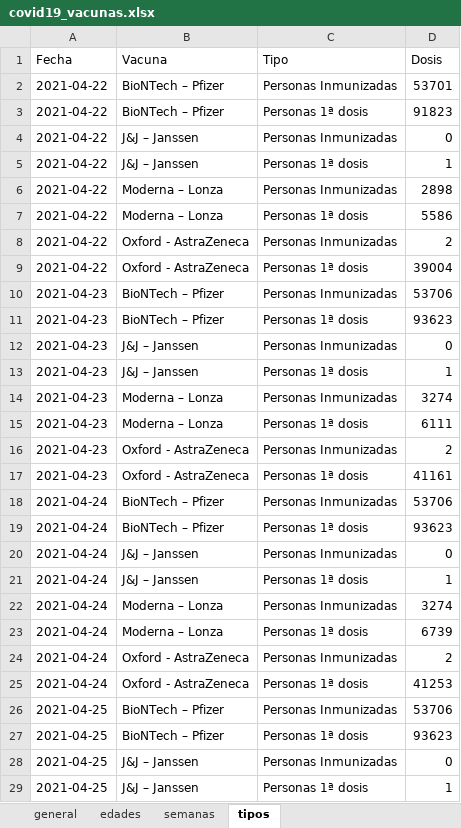
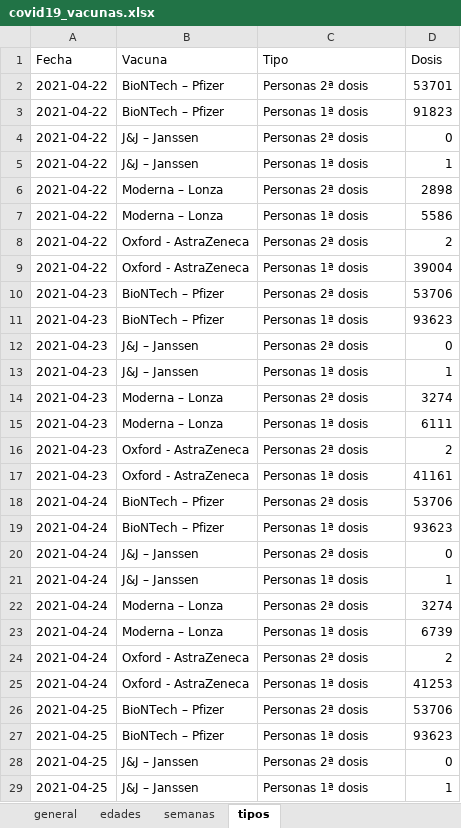
Before and after one commit to okaberocks/covid19-cantabria, an Excel workbook: data/input/covid19_vacunas.xlsx, sheet tipos, drawn as a sheet; only a part is shown; values as stored, in another font and other column widths than the file's, no borders; the diff covers the shown part only; the diff names each change by its address in the sheet, - before the commit and + after, or states it on an @@ line.

Commit message:
Update data

```diff
--- a/data/input/covid19_vacunas.xlsx (sheet tipos)
+++ b/data/input/covid19_vacunas.xlsx (sheet tipos)
-C2 (Tipo): Personas Inmunizadas
+C2 (Tipo): Personas 2ª dosis
-C4 (Tipo): Personas Inmunizadas
+C4 (Tipo): Personas 2ª dosis
-C6 (Tipo): Personas Inmunizadas
+C6 (Tipo): Personas 2ª dosis
-C8 (Tipo): Personas Inmunizadas
+C8 (Tipo): Personas 2ª dosis
-C10 (Tipo): Personas Inmunizadas
+C10 (Tipo): Personas 2ª dosis
-C12 (Tipo): Personas Inmunizadas
+C12 (Tipo): Personas 2ª dosis
-C14 (Tipo): Personas Inmunizadas
+C14 (Tipo): Personas 2ª dosis
-C16 (Tipo): Personas Inmunizadas
+C16 (Tipo): Personas 2ª dosis
-C18 (Tipo): Personas Inmunizadas
+C18 (Tipo): Personas 2ª dosis
-C20 (Tipo): Personas Inmunizadas
+C20 (Tipo): Personas 2ª dosis
-C22 (Tipo): Personas Inmunizadas
+C22 (Tipo): Personas 2ª dosis
-C24 (Tipo): Personas Inmunizadas
+C24 (Tipo): Personas 2ª dosis
-C26 (Tipo): Personas Inmunizadas
+C26 (Tipo): Personas 2ª dosis
-C28 (Tipo): Personas Inmunizadas
+C28 (Tipo): Personas 2ª dosis
```
Also changed, not shown: 12 added rows and 910 edited cells elsewhere in this sheet, sheet edades, sheet general, sheet semanas, 1 other file.
